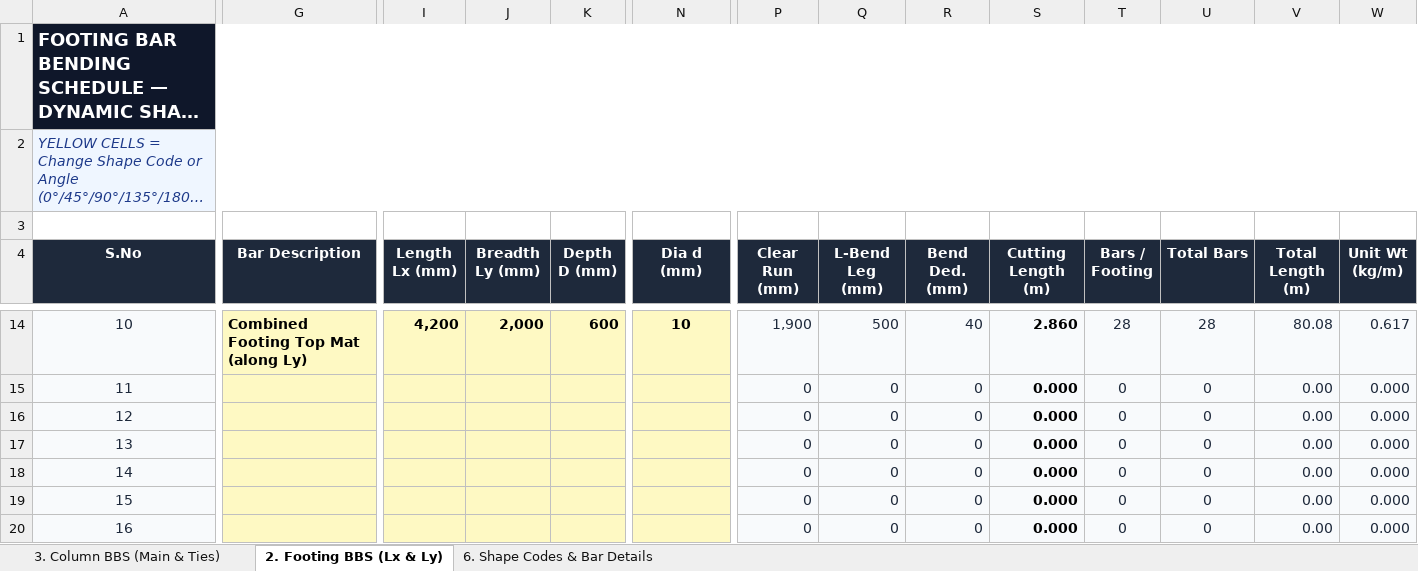
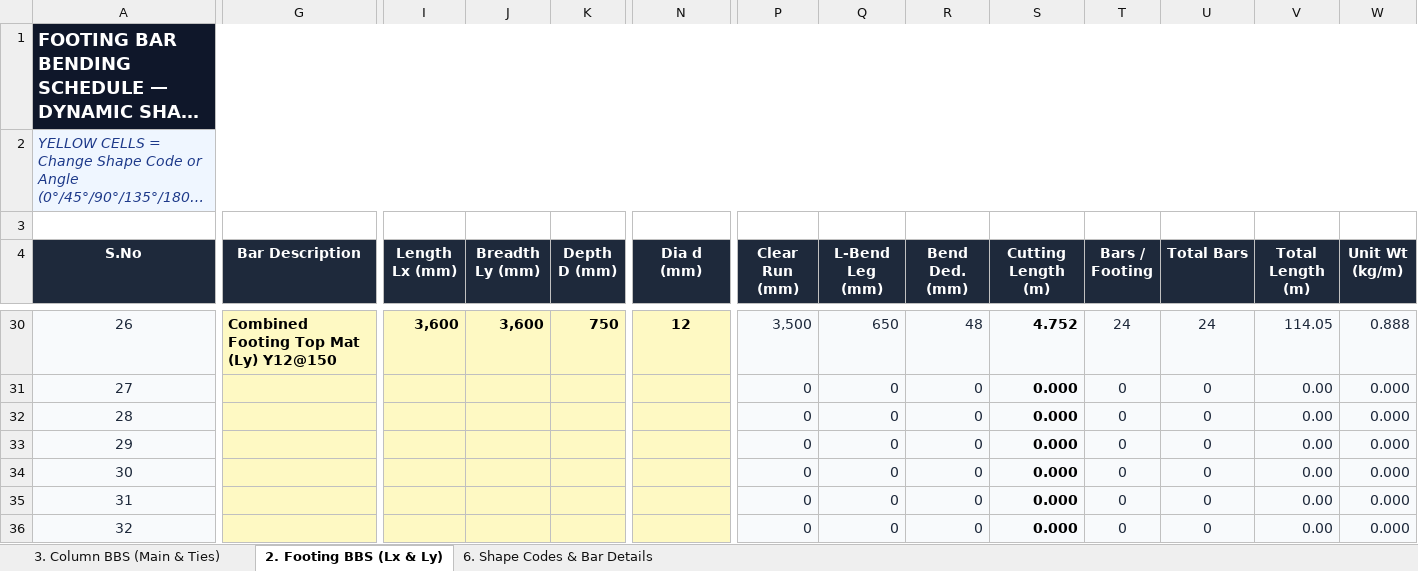
Before and after one commit to ragegokul75-a11y/Auto-BOQ2D, an Excel workbook: exports/Column_BBS_Only.xlsx, sheet 2. Footing BBS (Lx & Ly), drawn as a sheet; only a part is shown, gaps mark what is left out; long unchanged cells end in …; values as stored, in another font and other column widths than the file's, no borders; charts and pictures not drawn; addresses are those after the commit; the diff covers the shown part only; the diff names each change by its address in the sheet, - before the commit and + after, or states it on an @@ line.

Commit message:
Sync Footing Schedule (002A: F1-F6, SF, CF1) & Column Schedule (001A) with dynamic VLOOKUPs

```diff
--- a/exports/Column_BBS_Only.xlsx (sheet 2. Footing BBS (Lx & Ly))
+++ b/exports/Column_BBS_Only.xlsx (sheet 2. Footing BBS (Lx & Ly))
@@ column A (S.No) renumbered between rows 11 and 38 @@
-G30 (Bar Description): Combined Footing Top Mat (along Ly)
+G30 (Bar Description): Combined Footing Top Mat (Ly) Y12@150
-I30 (Length Lx (mm)): 4,200
+I30 (Length Lx (mm)): 3,600
-J30 (Breadth Ly (mm)): 2,000
+J30 (Breadth Ly (mm)): 3,600
-K30 (Depth D (mm)): 600
+K30 (Depth D (mm)): 750
-N30 (Dia d (mm)): 10
+N30 (Dia d (mm)): 12
-P30 (Clear Run (mm)): 1,900
+P30 (Clear Run (mm)): 3,500
-Q30 (L-Bend Leg (mm)): 500
+Q30 (L-Bend Leg (mm)): 650
-R30 (Bend Ded. (mm)): 40
+R30 (Bend Ded. (mm)): 48
-S30 (Cutting Length (m)): 2.860
+S30 (Cutting Length (m)): 4.752
-T30 (Bars / Footing): 28
+T30 (Bars / Footing): 24
-U30 (Total Bars): 28
+U30 (Total Bars): 24
-V30 (Total Length (m)): 80.08
+V30 (Total Length (m)): 114.05
-W30 (Unit Wt (kg/m)): 0.617
+W30 (Unit Wt (kg/m)): 0.888
```
Also changed, not shown: 17 added rows, 1 removed row and 133 edited cells elsewhere in this sheet, sheet 3. Column BBS (Main & Ties), formulas that keep their value, charts or pictures, Bar_Bending_Schedule_Footing_Column_Beam_Slab.xlsx, exports/Bar_Bending_Schedule_Footing_Column_Beam_Slab.xlsx, 8 other files.
